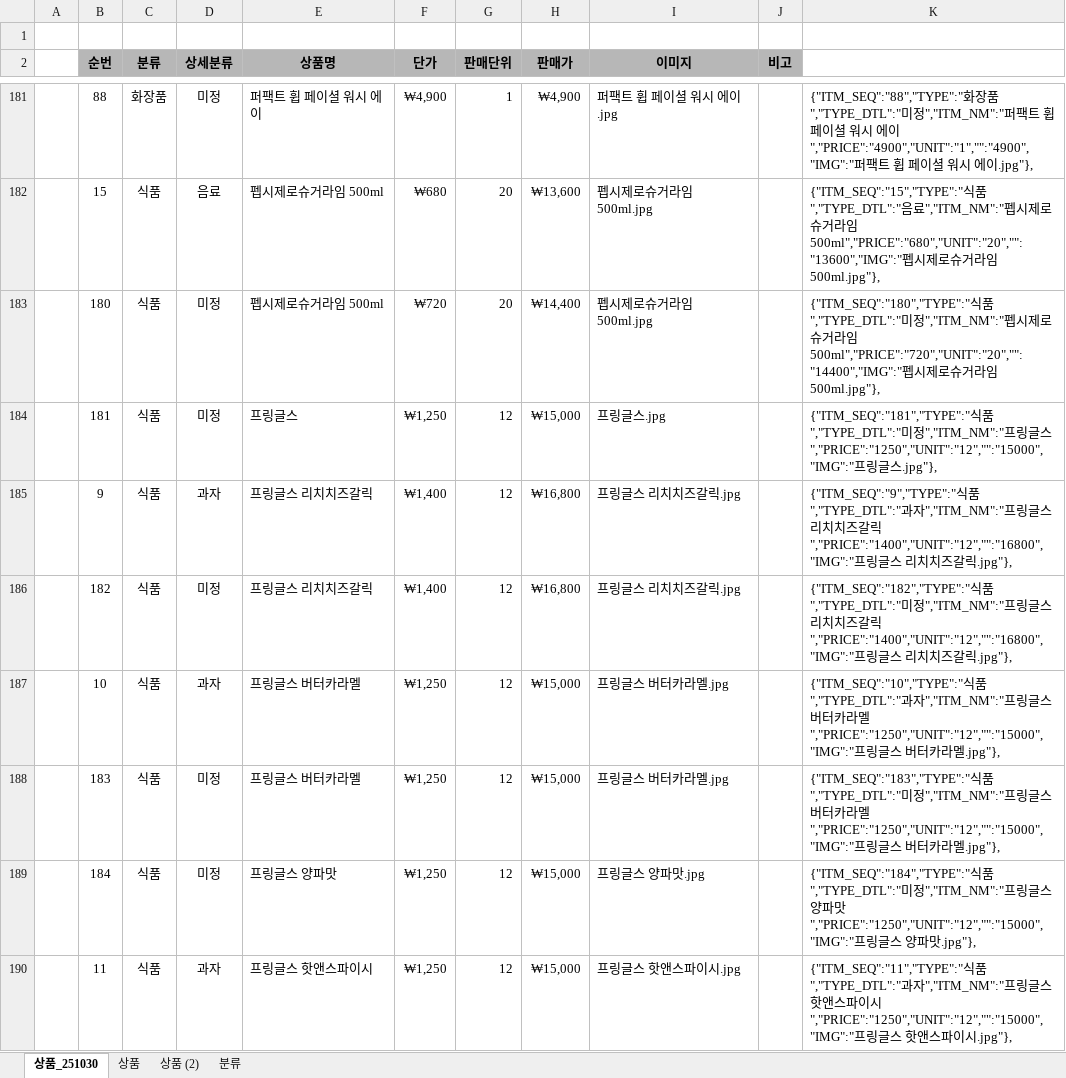
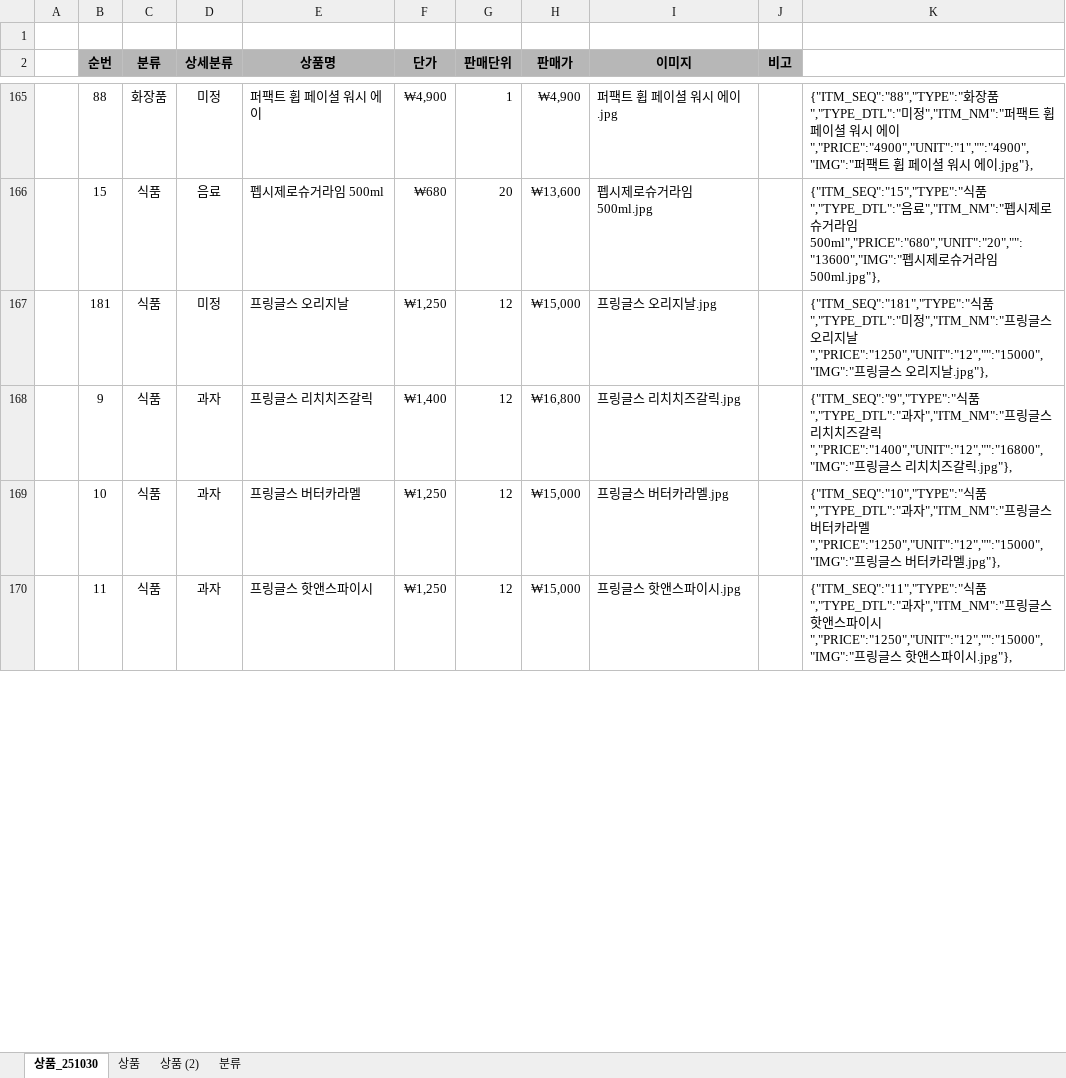
Before and after one commit to yhoo0094/pxtemp, an Excel workbook: px.xlsx, sheet 상품_251030, drawn as a sheet; only a part is shown, gaps mark what is left out; values as stored, in another font and other column widths than the file's, no borders; removed rows and columns are numbered as before the commit, all else as after; the diff covers the shown part only; the diff names each change by its address in the sheet, - before the commit and + after, or states it on an @@ line.

```diff
--- a/px.xlsx (sheet 상품_251030)
+++ b/px.xlsx (sheet 상품_251030)
-row 183:  | 180 | 식품 | 미정 | 펩시제로슈거라임 500ml | ₩720 | 20 | ₩14,400 | 펩시제로슈거라임 500ml.jpg |  | {"ITM_SEQ":"180","TYPE":"식품","TYPE_DTL":"미정","ITM_NM":"펩시제로슈거라임 500ml","PRICE":"720","UNIT":"20","":"14400","IMG":"펩시제로슈거라임 500ml.jpg"},
-E167 (상품명): 프링글스
+E167 (상품명): 프링글스 오리지날
-I167 (이미지): 프링글스.jpg
+I167 (이미지): 프링글스 오리지날.jpg
-K167: …글스","PRICE":"1250","UNIT":"12","":"15000","IMG":"프링글스.jpg"},
+K167: …글스 오리지날","PRICE":"1250","UNIT":"12","":"15000","IMG":"프링글스 오리지날.jpg"},
-row 186:  | 182 | 식품 | 미정 | 프링글스 리치치즈갈릭 | ₩1,400 | 12 | ₩16,800 | 프링글스 리치치즈갈릭.jpg |  | {"ITM_SEQ":"182","TYPE":"식품","TYPE_DTL":"미정","ITM_NM":"프링글스 리치치즈갈릭","PRICE":"1400","UNIT":"12","":"16800","IMG":"프링글스 리치치즈갈릭.jpg"},
-row 188:  | 183 | 식품 | 미정 | 프링글스 버터카라멜 | ₩1,250 | 12 | ₩15,000 | 프링글스 버터카라멜.jpg |  | {"ITM_SEQ":"183","TYPE":"식품","TYPE_DTL":"미정","ITM_NM":"프링글스 버터카라멜","PRICE":"1250","UNIT":"12","":"15000","IMG":"프링글스 버터카라멜.jpg"},
-row 189:  | 184 | 식품 | 미정 | 프링글스 양파맛 | ₩1,250 | 12 | ₩15,000 | 프링글스 양파맛.jpg |  | {"ITM_SEQ":"184","TYPE":"식품","TYPE_DTL":"미정","ITM_NM":"프링글스 양파맛","PRICE":"1250","UNIT":"12","":"15000","IMG":"프링글스 양파맛.jpg"},
```
Also changed, not shown: 18 removed rows and 65 edited cells elsewhere in this sheet, formulas that keep their value, 37 other files.
